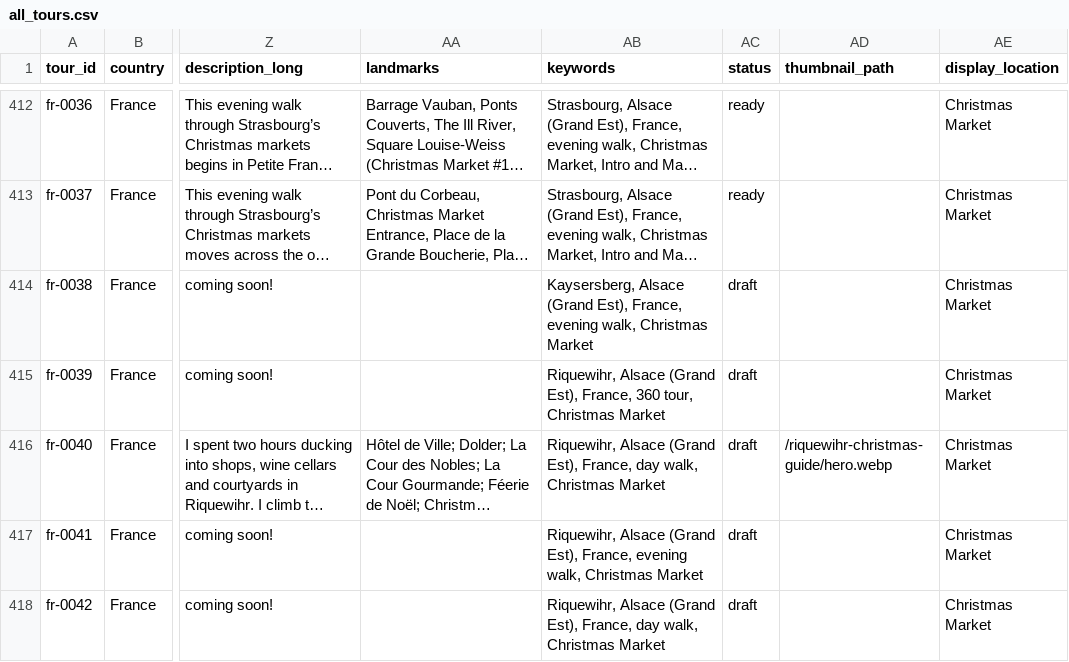
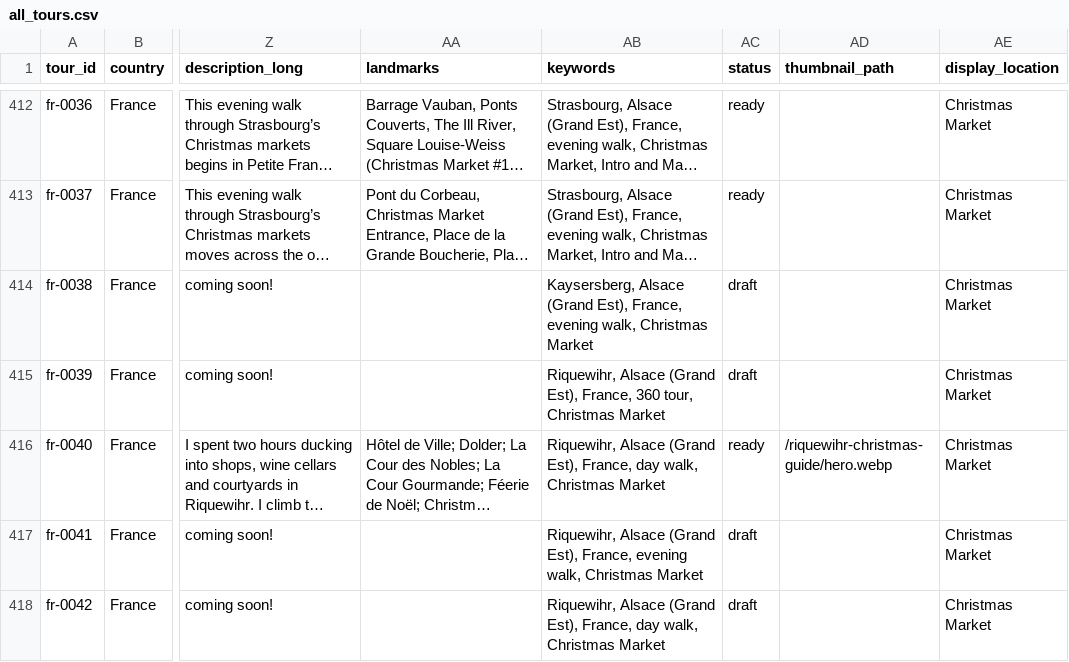
Before and after one commit to IsaacHarjo/prowalktours-site, a CSV file: data/maps/all_tours.csv, drawn as a sheet; only a part is shown, gaps mark what is left out; long unchanged cells end in …; the diff names each change by its address in the sheet, - before the commit and + after, or states it on an @@ line.

Commit message:
Enable public Riquewihr 2025 discovery in search maps and sitemap
Mark fr-0040 ready in local country and combined exports; append only its generated France catalog/map records. Test internal discovery destinations, all 38 search chapters and sitemap inclusion. Build, lint and 119-route smoke check passed; desktop/mobile search checked. Master Sheet still needs the same status update. Keep local for review.

```diff
--- a/data/maps/all_tours.csv
+++ b/data/maps/all_tours.csv
-AC416 (status): draft
+AC416 (status): ready
```
Also changed, not shown: data/maps/france.csv, 3 other files.
